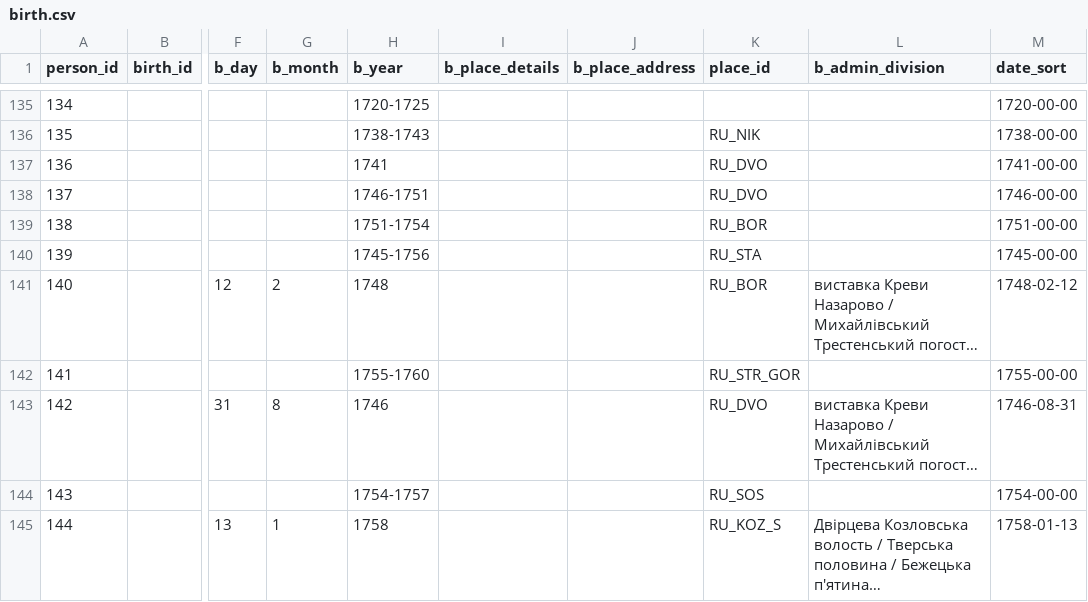
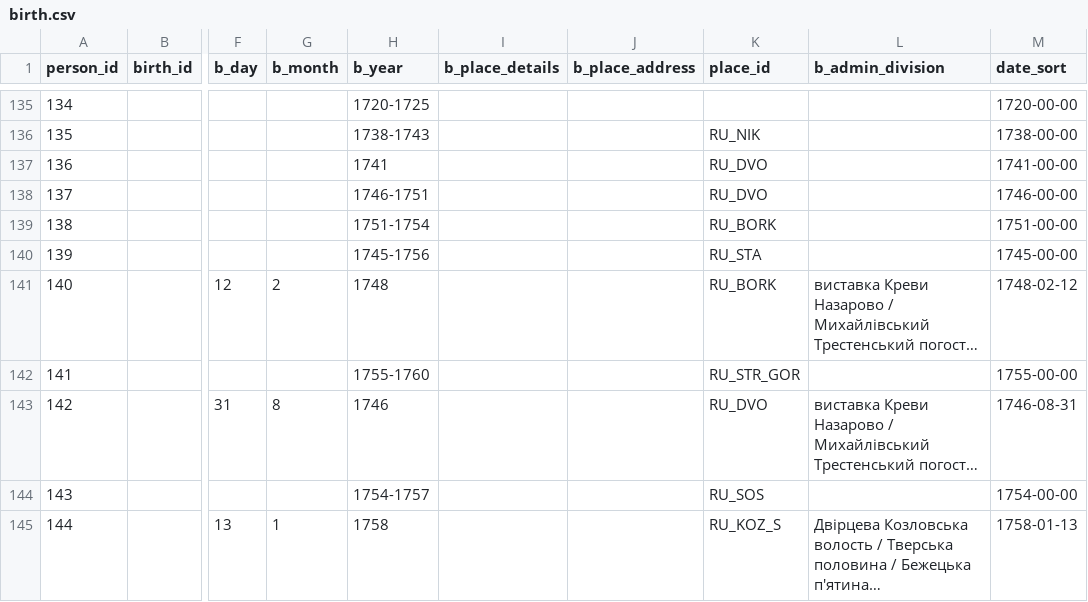
Before and after one commit to John7794/geneo, a CSV file: data/db/uk/birth.csv, drawn as a sheet; only a part is shown, gaps mark what is left out; long unchanged cells end in …; the diff names each change by its address in the sheet, - before the commit and + after, or states it on an @@ line.

```diff
--- a/data/db/uk/birth.csv
+++ b/data/db/uk/birth.csv
-K139 (place_id): RU_BOR
+K139 (place_id): RU_BORK
-K141 (place_id): RU_BOR
+K141 (place_id): RU_BORK
```
Also changed, not shown: data/db/uk/places.csv, data/db/uk/records.csv, 1 other file.
